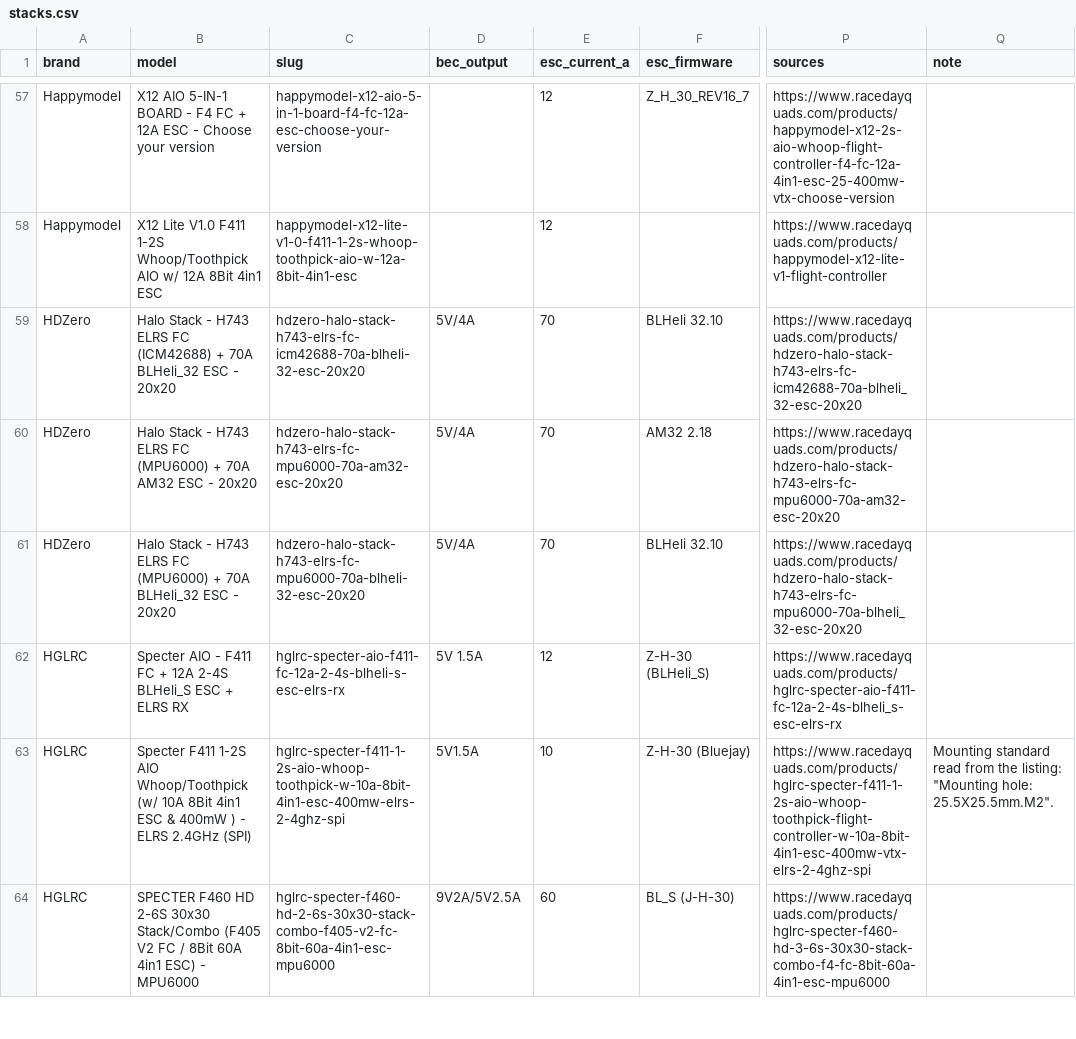
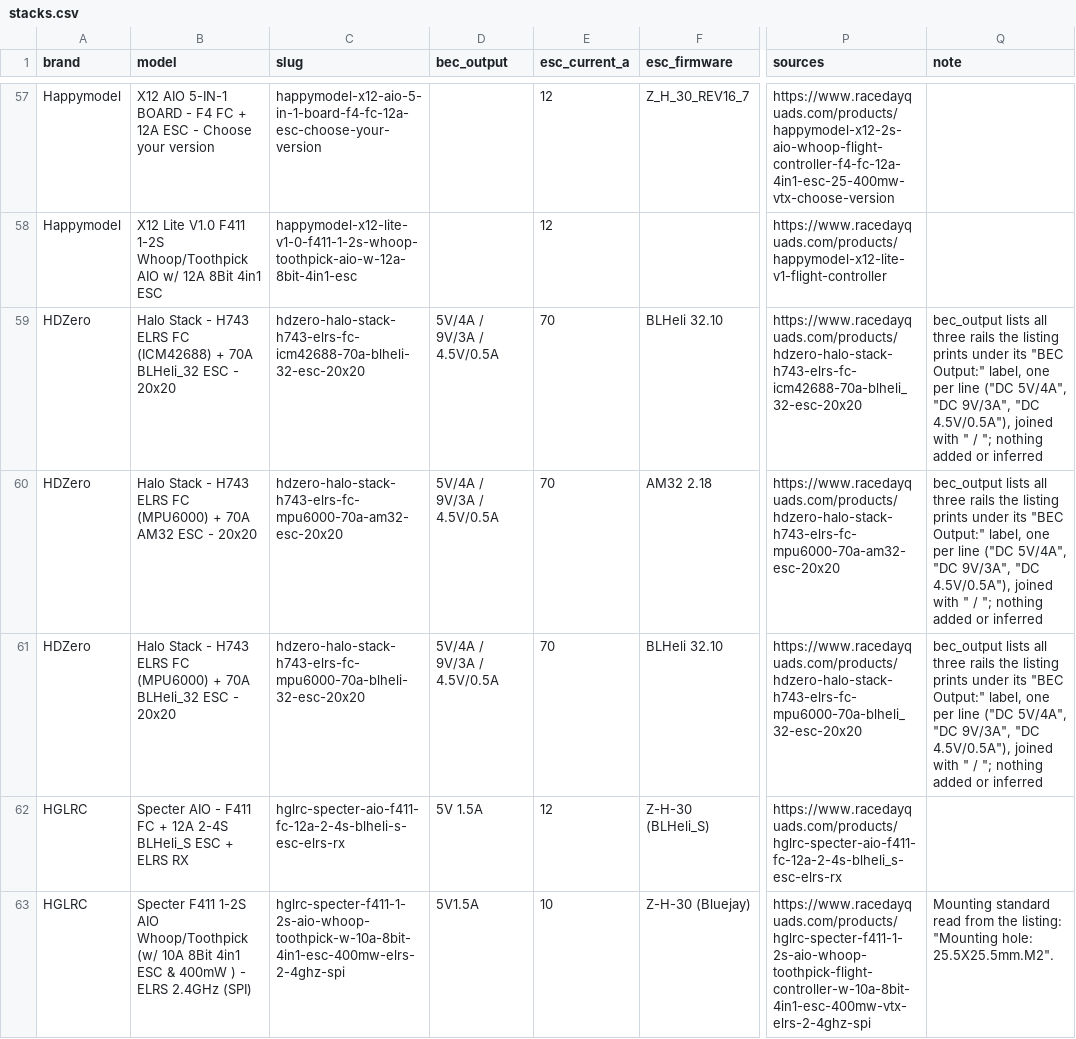
Before and after one commit to fpvdb/fpv-db-data, a CSV file: stacks.csv, drawn as a sheet; only a part is shown, gaps mark what is left out; the shorter side is filled out with more unchanged rows; the diff names each change by its address in the sheet, - before the commit and + after, or states it on an @@ line.

Commit message:
Dataset export 2026-10-20

```diff
--- a/stacks.csv
+++ b/stacks.csv
-D59:D61 (bec_output): 5V/4A
+D59:D61 (bec_output): 5V/4A / 9V/3A / 4.5V/0.5A
-Q59:Q61 (note): (empty)
+Q59:Q61 (note): bec_output lists all three rails the listing prints under its "BEC Output:" label, one per line ("DC 5V/4A", "DC 9V/3A", "DC 4.5V/0.5A"), joined with " / "; nothing added or inferred
```
Also changed, not shown: 1 other file.
